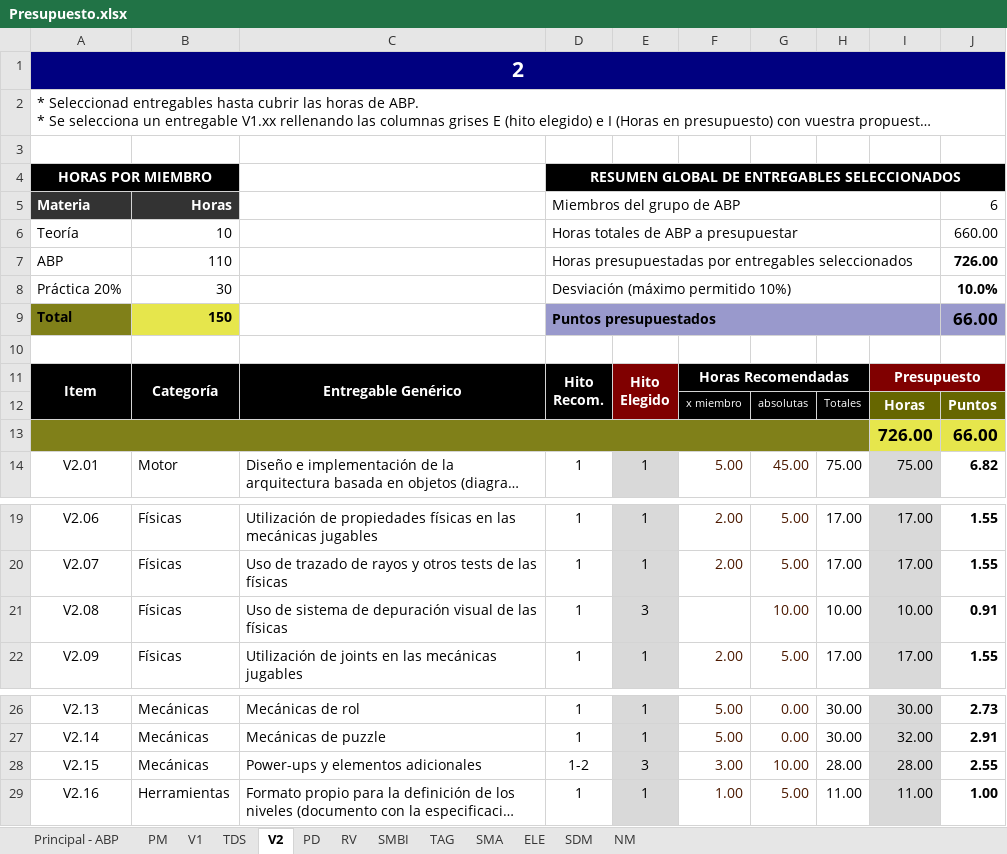
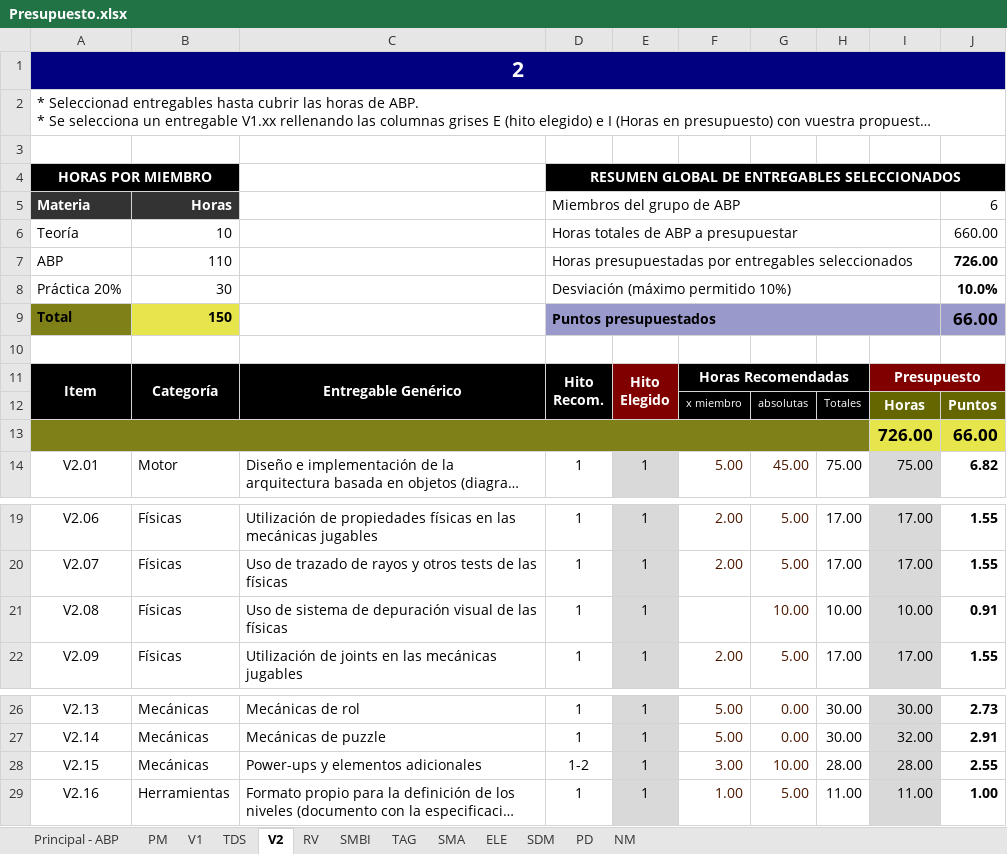
Before and after one commit to deb8192/DeadlyDanceDeb, an Excel workbook: Documentacion/Presupuesto.xlsx, sheet V2, drawn as a sheet; only a part is shown, gaps mark what is left out; long unchanged cells end in …; values as stored, in another font and other column widths than the file's, no borders; charts and pictures and conditional formats not drawn; the diff names each change by its address in the sheet, - before the commit and + after, or states it on an @@ line.

```diff
--- a/Documentacion/Presupuesto.xlsx (sheet V2)
+++ b/Documentacion/Presupuesto.xlsx (sheet V2)
@@ sheet tab order changed: Principal - ABP | PM | V1 | TDS | V2 | RV | SMBI | TAG | SMA | ELE | SDM | PD | NM @@
-B1:J1 fill: #000080
+B1:J1 fill: none
-B4 fill: #000000
+B4 fill: none
-E4:J4 fill: #000000
+E4:J4 fill: none
-E9:I9 fill: #9999CC
+E9:I9 fill: none
-G11:H11 fill: #000000
+G11:H11 fill: none
-J11 fill: #800000
+J11 fill: none
-A12:E12 fill: #000000
+A12:E12 fill: none
-B13:H13 fill: #808019
+B13:H13 fill: none
-E21: 3
+E21: 1
-E28: 3
+E28: 1
```
Also changed, not shown: sheet V1, sheet TAG, sheet Principal - ABP, sheet PD, sheet SMA, sheet NM, 3 more sheets, charts or pictures.
